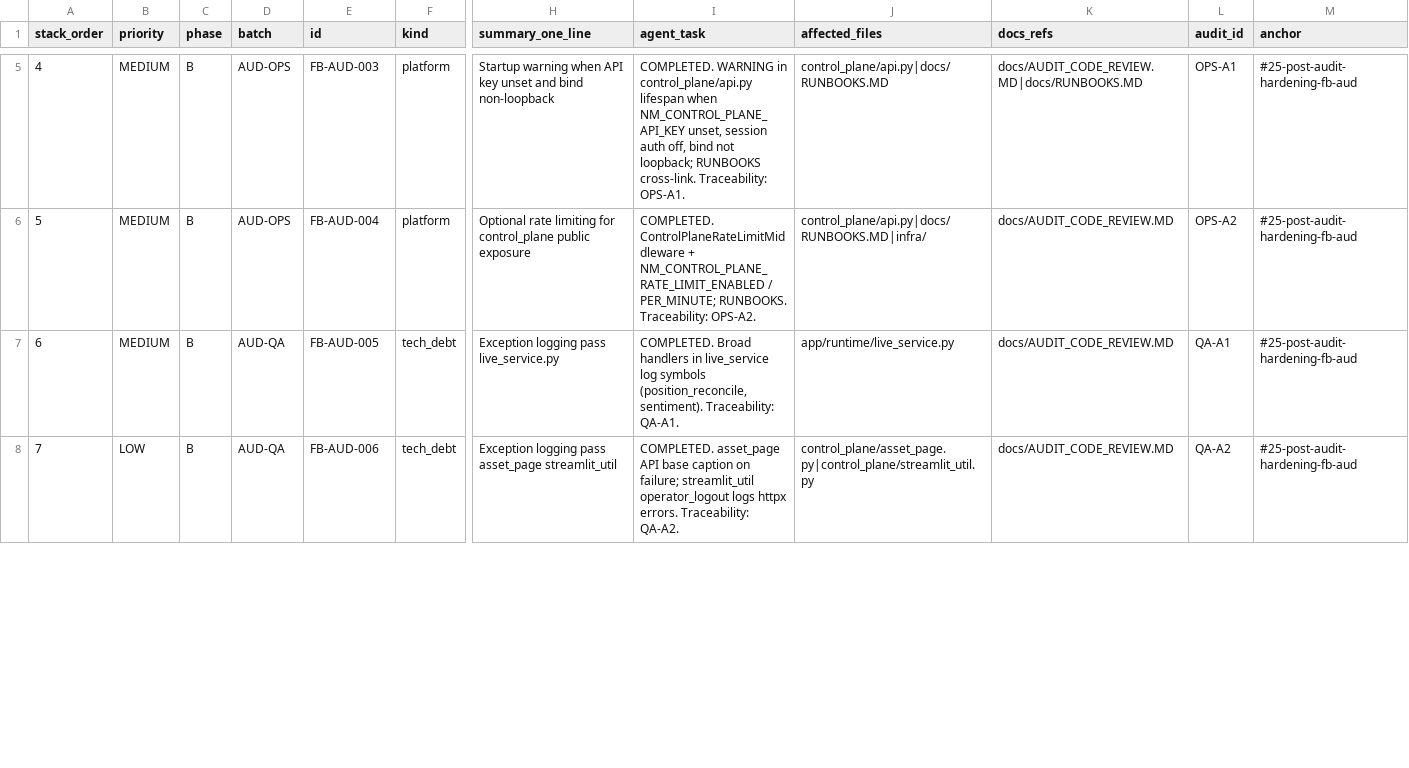
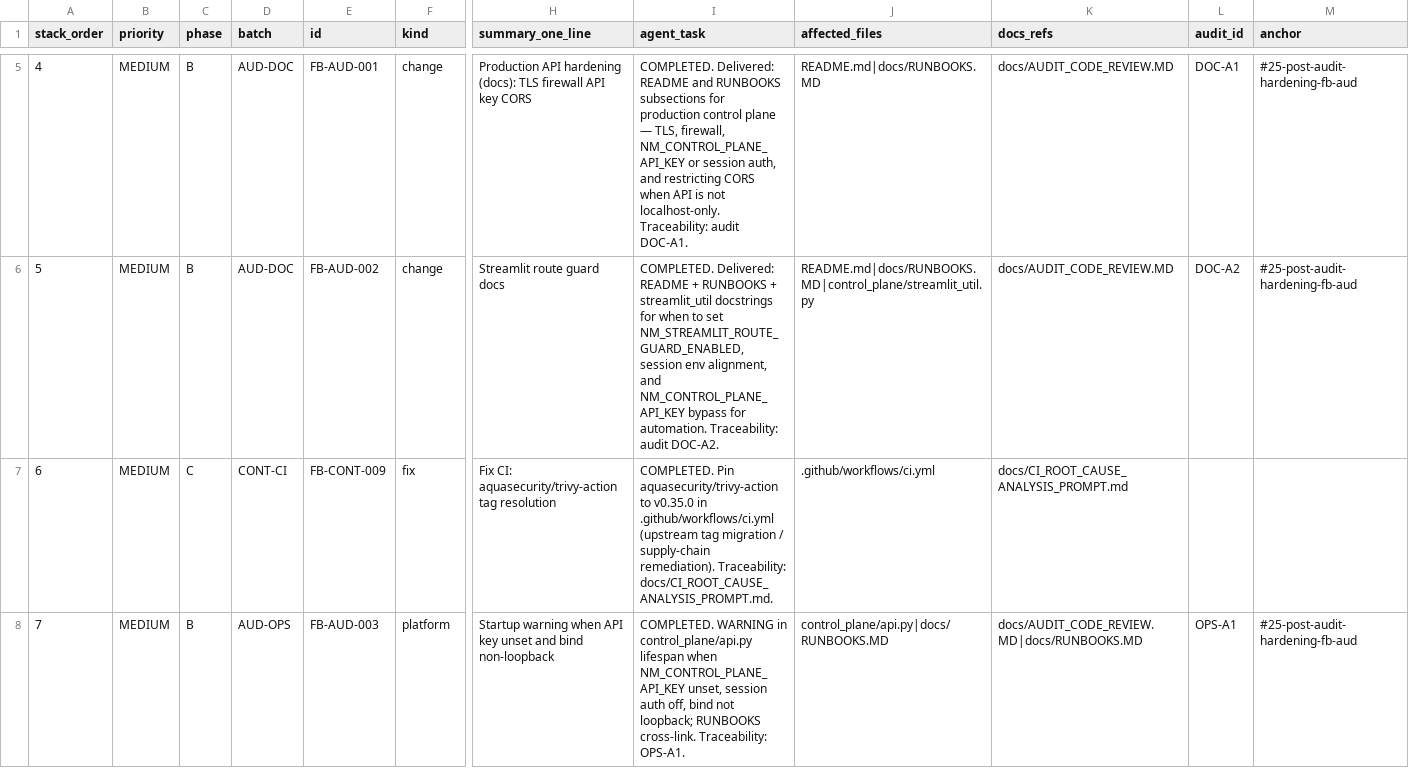
Before and after one commit to MHughesDev/trading_bot, a CSV file: docs/QUEUE_STACK.csv, drawn as a sheet; only a part is shown, gaps mark what is left out; the diff covers the shown part only; the diff names each change by its address in the sheet, - before the commit and + after, or states it on an @@ line.

```diff
--- a/docs/QUEUE_STACK.csv
+++ b/docs/QUEUE_STACK.csv
-D5:D6 (batch): AUD-OPS
+D5:D6 (batch): AUD-DOC
-E5 (id): FB-AUD-003
+E5 (id): FB-AUD-001
-F5:F6 (kind): platform
+F5:F6 (kind): change
-H5 (summary_one_line): Startup warning when API key unset and bind non-loopback
+H5 (summary_one_line): Production API hardening (docs): TLS firewall API key CORS
-I5 (agent_task): COMPLETED. WARNING in control_plane/api.py lifespan when NM_CONTROL_PLANE_API_KEY unset, session auth off, bind not loopback; RUNBOOKS cross-link. Traceability: OPS-A1.
+I5 (agent_task): COMPLETED. Delivered: README and RUNBOOKS subsections for production control plane — TLS, firewall, NM_CONTROL_PLANE_API_KEY or session auth, and restricting CORS when API is not localhost-only. Traceability: audit DOC-A1.
-J5 (affected_files): control_plane/api.py|docs/RUNBOOKS.MD
+J5 (affected_files): README.md|docs/RUNBOOKS.MD
-K5 (docs_refs): docs/AUDIT_CODE_REVIEW.MD|docs/RUNBOOKS.MD
+K5 (docs_refs): docs/AUDIT_CODE_REVIEW.MD
-L5 (audit_id): OPS-A1
+L5 (audit_id): DOC-A1
-E6 (id): FB-AUD-004
+E6 (id): FB-AUD-002
-H6 (summary_one_line): Optional rate limiting for control_plane public exposure
+H6 (summary_one_line): Streamlit route guard docs
-I6 (agent_task): COMPLETED. ControlPlaneRateLimitMiddleware + NM_CONTROL_PLANE_RATE_LIMIT_ENABLED / PER_MINUTE; RUNBOOKS. Traceability: OPS-A2.
+I6 (agent_task): COMPLETED. Delivered: README + RUNBOOKS + streamlit_util docstrings for when to set NM_STREAMLIT_ROUTE_GUARD_ENABLED, session env alignment, and NM_CONTROL_PLANE_API_KEY bypass for automation. Traceability: audit DOC-A2.
-J6 (affected_files): control_plane/api.py|docs/RUNBOOKS.MD|infra/
+J6 (affected_files): README.md|docs/RUNBOOKS.MD|control_plane/streamlit_util.py
-L6 (audit_id): OPS-A2
+L6 (audit_id): DOC-A2
-C7 (phase): B
+C7 (phase): C
-D7 (batch): AUD-QA
+D7 (batch): CONT-CI
-E7 (id): FB-AUD-005
+E7 (id): FB-CONT-009
-F7 (kind): tech_debt
+F7 (kind): fix
-H7 (summary_one_line): Exception logging pass live_service.py
+H7 (summary_one_line): Fix CI: aquasecurity/trivy-action tag resolution
-I7 (agent_task): COMPLETED. Broad handlers in live_service log symbols (position_reconcile, sentiment). Traceability: QA-A1.
+I7 (agent_task): COMPLETED. Pin aquasecurity/trivy-action to v0.35.0 in .github/workflows/ci.yml (upstream tag migration / supply-chain remediation). Traceability: docs/CI_ROOT_CAUSE_ANALYSIS_PROMPT.md.
-J7 (affected_files): app/runtime/live_service.py
+J7 (affected_files): .github/workflows/ci.yml
-K7 (docs_refs): docs/AUDIT_CODE_REVIEW.MD
+K7 (docs_refs): docs/CI_ROOT_CAUSE_ANALYSIS_PROMPT.md
-L7 (audit_id): QA-A1
+L7 (audit_id): (empty)
-M7 (anchor): #25-post-audit-hardening-fb-aud
+M7 (anchor): (empty)
-B8 (priority): LOW
+B8 (priority): MEDIUM
-D8 (batch): AUD-QA
+D8 (batch): AUD-OPS
-E8 (id): FB-AUD-006
+E8 (id): FB-AUD-003
-F8 (kind): tech_debt
+F8 (kind): platform
-H8 (summary_one_line): Exception logging pass asset_page streamlit_util
+H8 (summary_one_line): Startup warning when API key unset and bind non-loopback
-I8 (agent_task): COMPLETED. asset_page API base caption on failure; streamlit_util operator_logout logs httpx errors. Traceability: QA-A2.
+I8 (agent_task): COMPLETED. WARNING in control_plane/api.py lifespan when NM_CONTROL_PLANE_API_KEY unset, session auth off, bind not loopback; RUNBOOKS cross-link. Traceability: OPS-A1.
-J8 (affected_files): control_plane/asset_page.py|control_plane/streamlit_util.py
+J8 (affected_files): control_plane/api.py|docs/RUNBOOKS.MD
-K8 (docs_refs): docs/AUDIT_CODE_REVIEW.MD
+K8 (docs_refs): docs/AUDIT_CODE_REVIEW.MD|docs/RUNBOOKS.MD
-L8 (audit_id): QA-A2
+L8 (audit_id): OPS-A1
```
Also changed, not shown: 3 added rows, 1 removed row and 112 edited cells elsewhere in this file, 6 other files.
